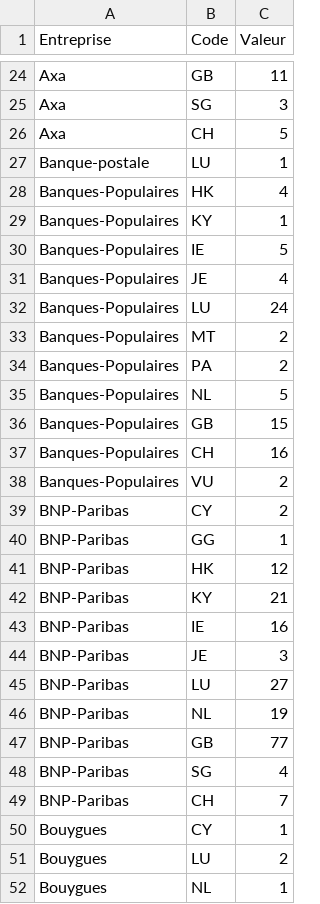
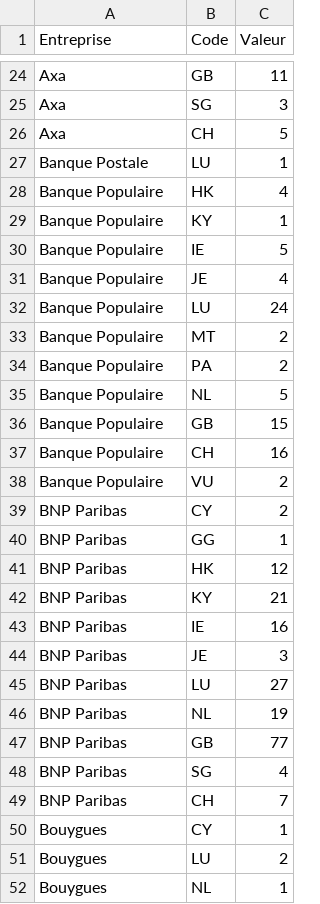
Before and after one commit to ValentinH/TaxHavensMap, a CSV file: App/data/FR/cac40.csv, drawn as a sheet; only a part is shown, gaps mark what is left out; the diff covers the shown part only.

```diff
--- a/App/data/FR/cac40.csv
+++ b/App/data/FR/cac40.csv
@@ -26,25 +26,25 @@ Axa;SG;3
 Axa;CH;5
-Banque-postale;LU;1
-Banques-Populaires;HK;4
-Banques-Populaires;KY;1
-Banques-Populaires;IE;5
-Banques-Populaires;JE;4
-Banques-Populaires;LU;24
-Banques-Populaires;MT;2
-Banques-Populaires;PA;2
-Banques-Populaires;NL;5
-Banques-Populaires;GB;15
-Banques-Populaires;CH;16
-Banques-Populaires;VU;2
-BNP-Paribas;CY;2
-BNP-Paribas;GG;1
-BNP-Paribas;HK;12
-BNP-Paribas;KY;21
-BNP-Paribas;IE;16
-BNP-Paribas;JE;3
-BNP-Paribas;LU;27
-BNP-Paribas;NL;19
-BNP-Paribas;GB;77
-BNP-Paribas;SG;4
-BNP-Paribas;CH;7
+Banque Postale;LU;1
+Banque Populaire;HK;4
+Banque Populaire;KY;1
+Banque Populaire;IE;5
+Banque Populaire;JE;4
+Banque Populaire;LU;24
+Banque Populaire;MT;2
+Banque Populaire;PA;2
+Banque Populaire;NL;5
+Banque Populaire;GB;15
+Banque Populaire;CH;16
+Banque Populaire;VU;2
+BNP Paribas;CY;2
+BNP Paribas;GG;1
+BNP Paribas;HK;12
+BNP Paribas;KY;21
+BNP Paribas;IE;16
+BNP Paribas;JE;3
+BNP Paribas;LU;27
+BNP Paribas;NL;19
+BNP Paribas;GB;77
+BNP Paribas;SG;4
+BNP Paribas;CH;7
 Bouygues;CY;1
```
Also changed, not shown: 49 edited cells elsewhere in this file, App/data/USA/USA sans entreprises sans paradis fiscaux.csv.
